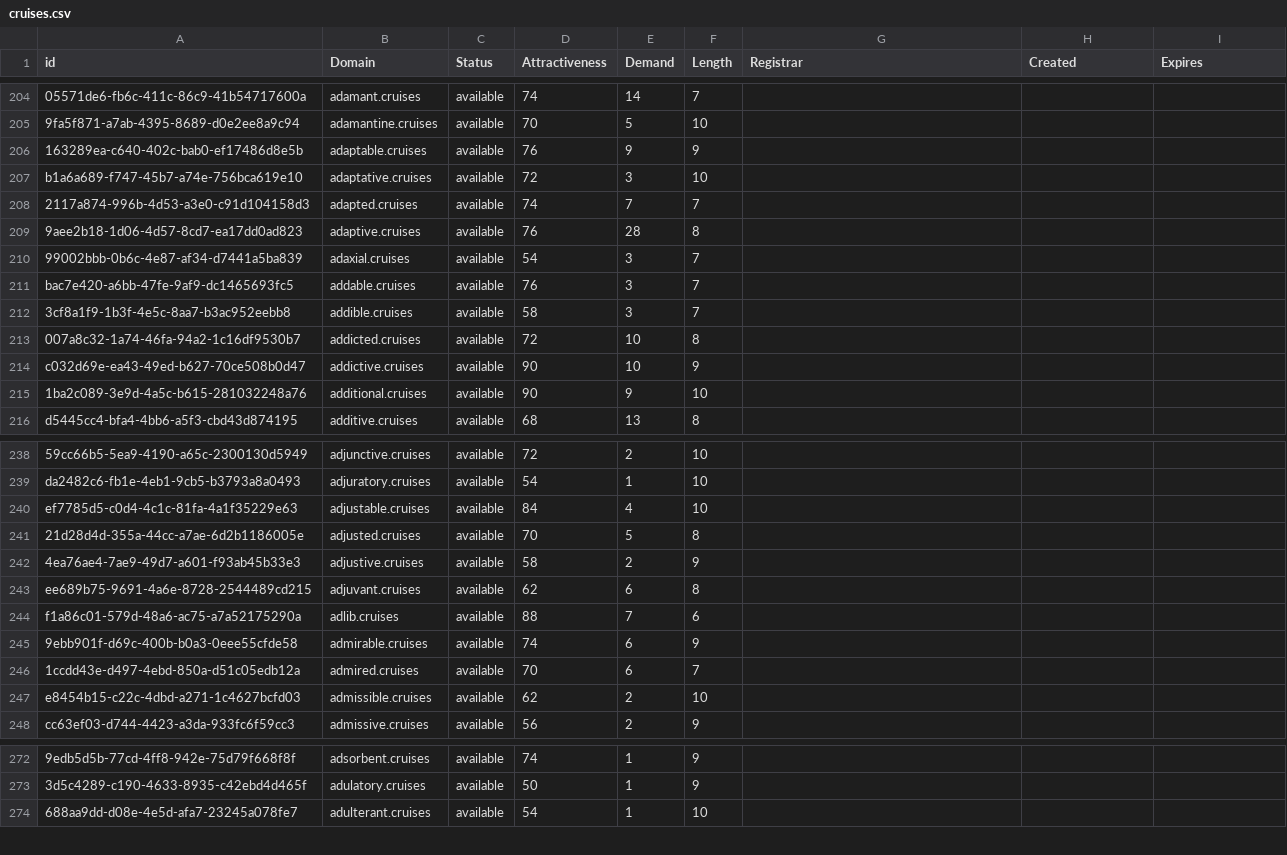
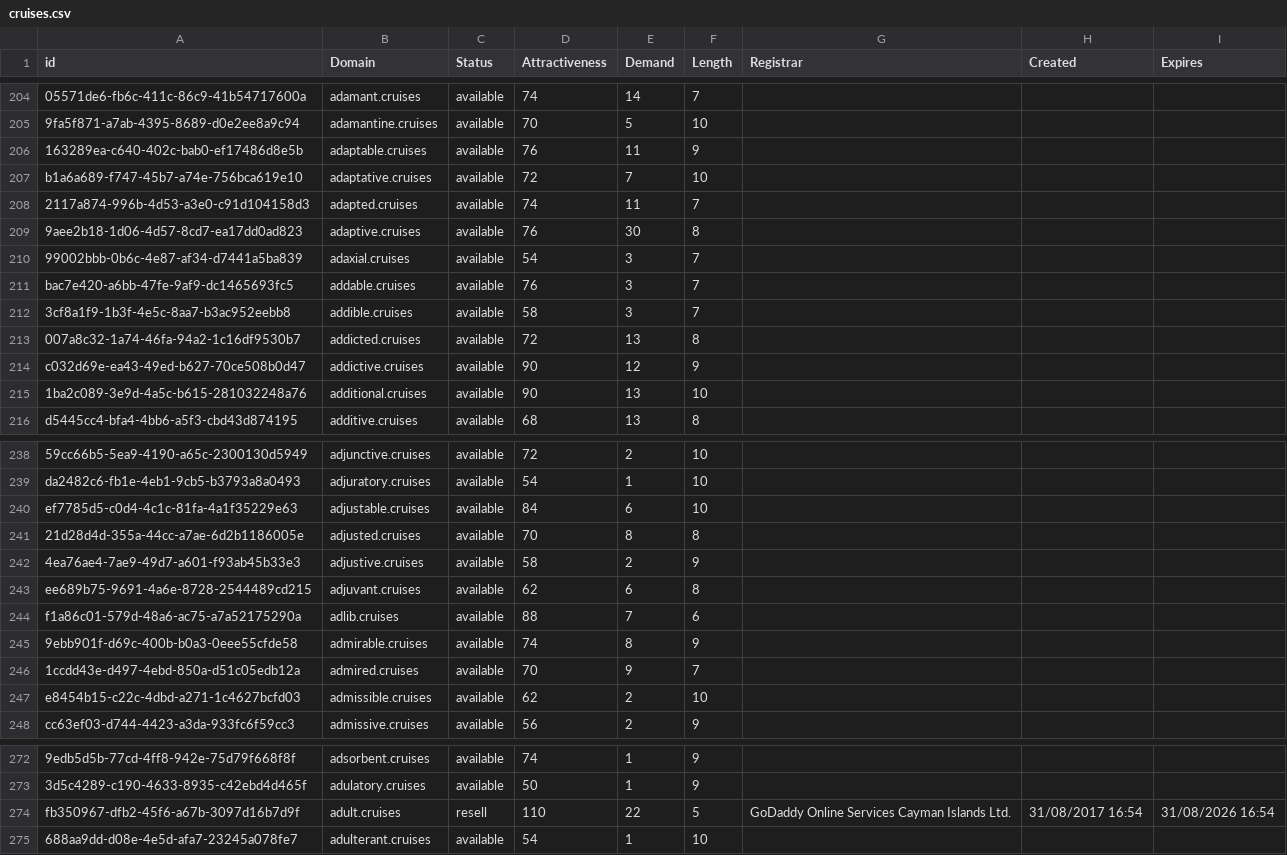
Before and after one commit to UniqueDomains/cruises-oneword-domains, a CSV file: cruises.csv, drawn as a sheet; only a part is shown, gaps mark what is left out; the diff covers the shown part only; the diff names each change by its address in the sheet, - before the commit and + after, or states it on an @@ line.

Commit message:
Domains update

```diff
--- a/cruises.csv
+++ b/cruises.csv
-E206 (Demand): 9
+E206 (Demand): 11
-E207 (Demand): 3
+E207 (Demand): 7
-E208 (Demand): 7
+E208 (Demand): 11
-E209 (Demand): 28
+E209 (Demand): 30
-E213 (Demand): 10
+E213 (Demand): 13
-E214 (Demand): 10
+E214 (Demand): 12
-E215 (Demand): 9
+E215 (Demand): 13
-E240 (Demand): 4
+E240 (Demand): 6
-E241 (Demand): 5
+E241 (Demand): 8
-E245 (Demand): 6
+E245 (Demand): 8
-E246 (Demand): 6
+E246 (Demand): 9
+row 274: fb350967-dfb2-45f6-a67b-3097d16b7d9f | adult.cruises | resell | 110 | 22 | 5 | GoDaddy Online Services Cayman Islands Ltd. | 31/08/2017 16:54 | 31/08/2026 16:54
```
Also changed, not shown: 84 edited cells elsewhere in this file, 2 other files.
